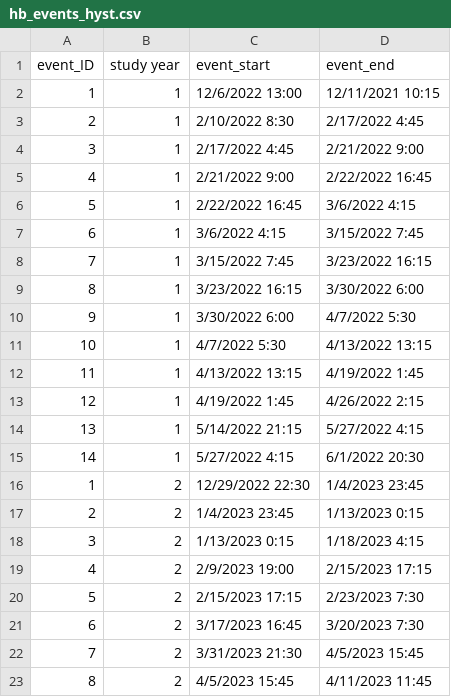
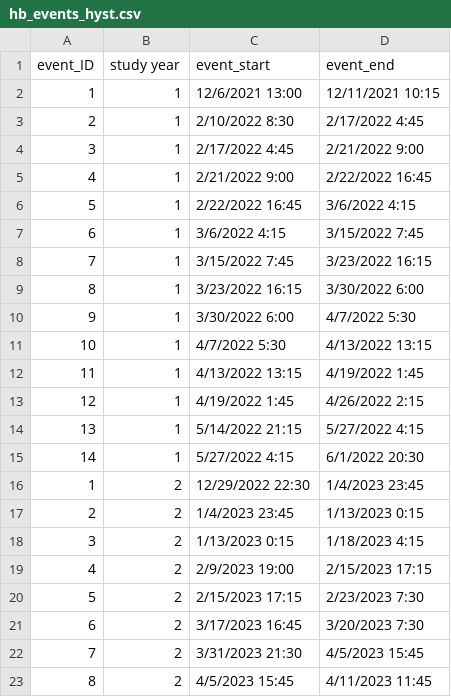
Before and after one commit to MeganEDuffy/cQ_analysis, a CSV file: millar2021_R_separation_hysteresis/sonya-may24/data/hb_events_hyst.csv, drawn as a sheet.

```diff
--- a/millar2021_R_separation_hysteresis/sonya-may24/data/hb_events_hyst.csv
+++ b/millar2021_R_separation_hysteresis/sonya-may24/data/hb_events_hyst.csv
@@ -1,3 +1,3 @@
 event_ID,study year,event_start,event_end
-1,1,12/6/2022 13:00,12/11/2021 10:15
+1,1,12/6/2021 13:00,12/11/2021 10:15
 2,1,2/10/2022 8:30,2/17/2022 4:45
```
